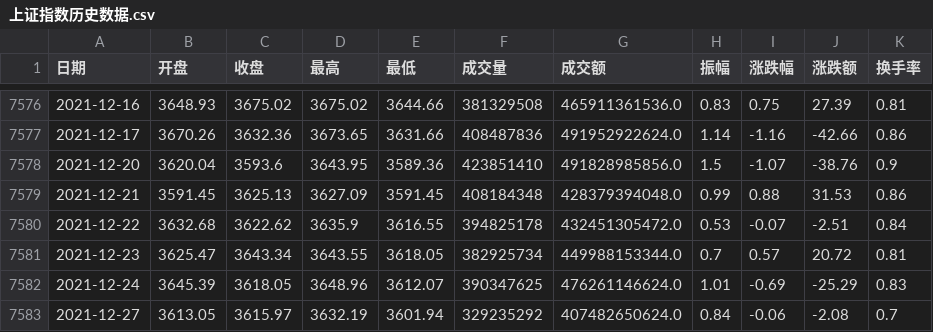
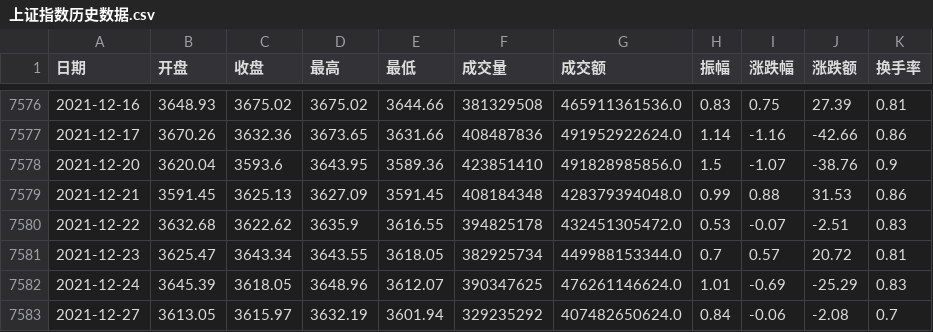
Before and after one commit to cuicui-V5/bull_top_index_Dashboard, a CSV file: bullTopServer/data/上证指数历史数据.csv, drawn as a sheet; only a part is shown, gaps mark what is left out; the diff covers the shown part only.

```diff
--- a/bullTopServer/data/上证指数历史数据.csv
+++ b/bullTopServer/data/上证指数历史数据.csv
@@ -7579,3 +7579,3 @@
 2021-12-21,3591.45,3625.13,3627.09,3591.45,408184348,428379394048.0,0.99,0.88,31.53,0.86
-2021-12-22,3632.68,3622.62,3635.9,3616.55,394825178,432451305472.0,0.53,-0.07,-2.51,0.84
+2021-12-22,3632.68,3622.62,3635.9,3616.55,394825178,432451305472.0,0.53,-0.07,-2.51,0.83
 2021-12-23,3625.47,3643.34,3643.55,3618.05,382925734,449988153344.0,0.7,0.57,20.72,0.81
```
Also changed, not shown: 2 added rows and 4 edited cells elsewhere in this file, bullTopServer/data/中证全指历史数据.csv, bullTopServer/data/抖音搜索指数.csv, 12 other files.
